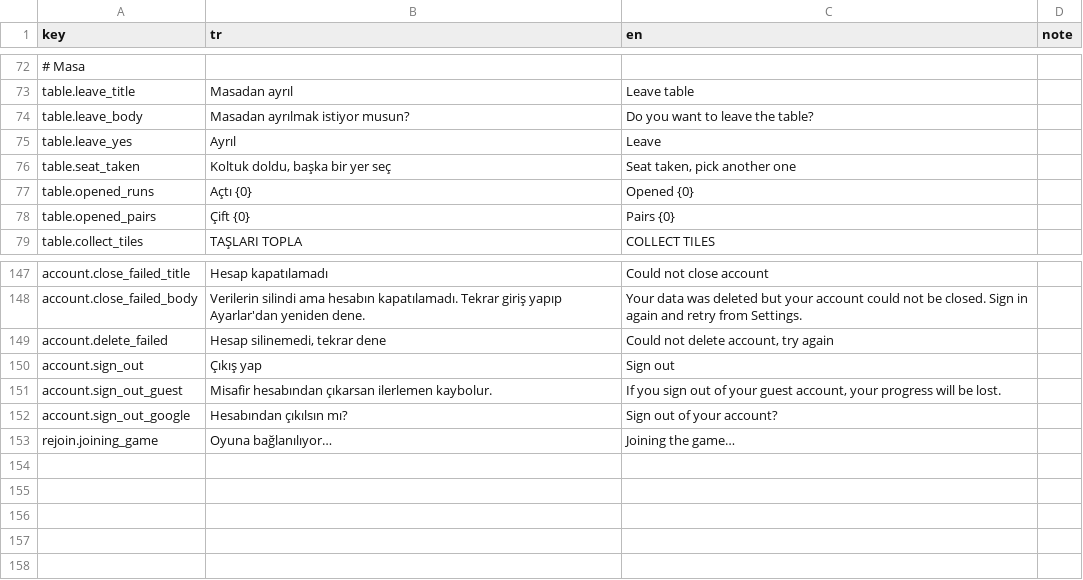
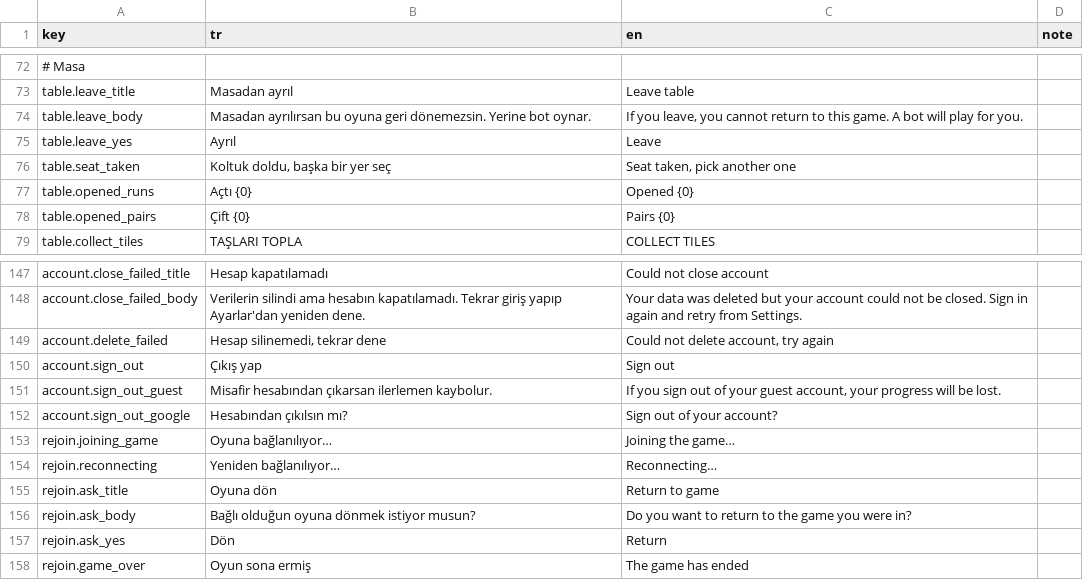
Before and after one commit to yu5ufyilmaz/51Okey, a CSV file: Assets/Resources/Localization.csv, drawn as a sheet; only a part is shown, gaps mark what is left out; the diff names each change by its address in the sheet, - before the commit and + after, or states it on an @@ line.

```diff
--- a/Assets/Resources/Localization.csv
+++ b/Assets/Resources/Localization.csv
-B74 (tr): Masadan ayrılmak istiyor musun?
+B74 (tr): Masadan ayrılırsan bu oyuna geri dönemezsin. Yerine bot oynar.
-C74 (en): Do you want to leave the table?
+C74 (en): If you leave, you cannot return to this game. A bot will play for you.
+row 154: rejoin.reconnecting | Yeniden bağlanılıyor… | Reconnecting…
+row 155: rejoin.ask_title | Oyuna dön | Return to game
+row 156: rejoin.ask_body | Bağlı olduğun oyuna dönmek istiyor musun? | Do you want to return to the game you were in?
+row 157: rejoin.ask_yes | Dön | Return
+row 158: rejoin.game_over | Oyun sona ermiş | The game has ended
```
Also changed, not shown: 20 other files.
